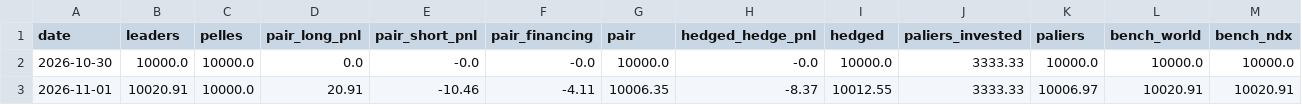
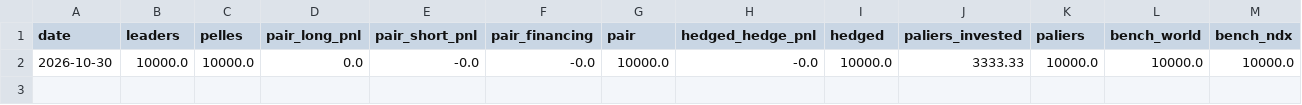
Before and after one commit to paulleriic/ai-bubble-tracker, a CSV file: data/strategies.csv, drawn as a sheet; the diff names each change by its address in the sheet, - before the commit and + after, or states it on an @@ line.

```diff
--- a/data/strategies.csv
+++ b/data/strategies.csv
-row 3: 2026-11-01 | 10020.91 | 10000.0 | 20.91 | -10.46 | -4.11 | 10006.35 | -8.37 | 10012.55 | 3333.33 | 10006.97 | 10020.91 | 10020.91
```
Also changed, not shown: data/assets_summary.csv, data/strategies_backtest.csv, 14 other files.
